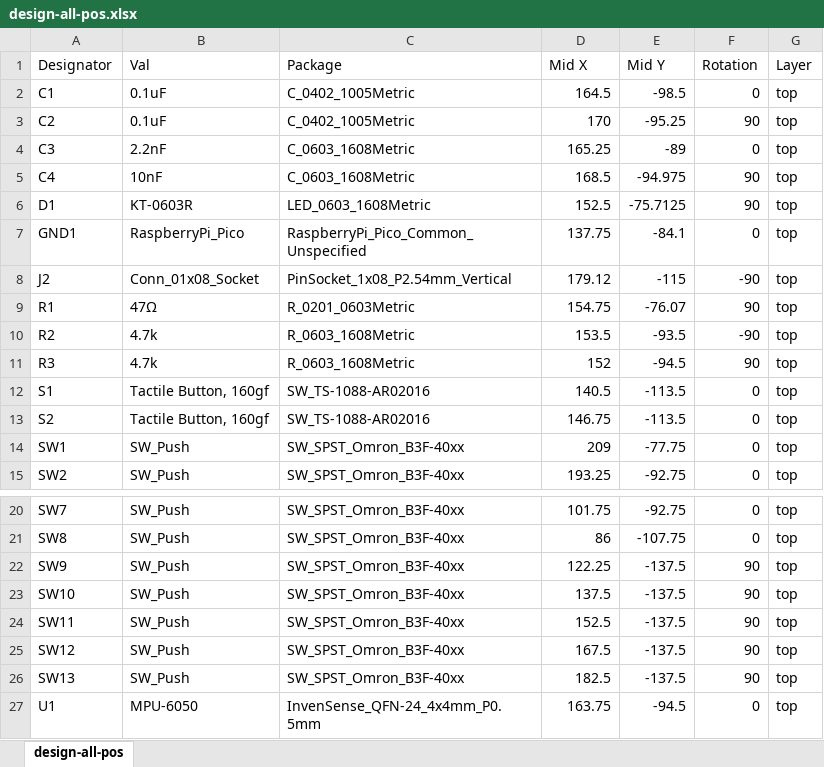
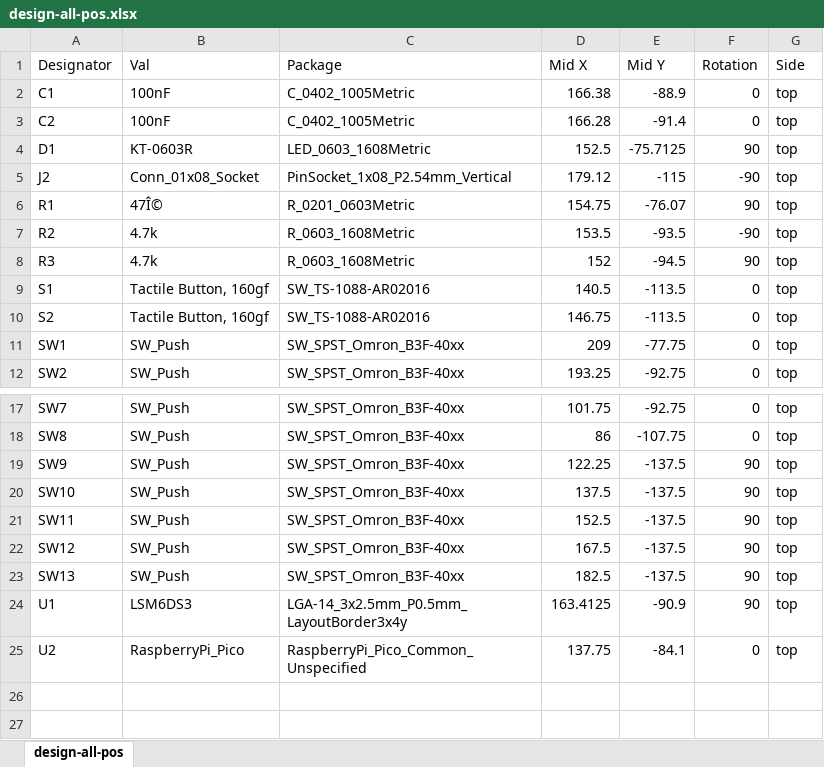
Before and after one commit to felixm-byte/multifunctional-fn-keyboard, an Excel workbook: design/production/design-all-pos.xlsx, sheet design-all-pos, drawn as a sheet; only a part is shown, gaps mark what is left out; values as stored, in another font and other column widths than the file's, no borders; removed rows and columns are numbered as before the commit, all else as after; the diff names each change by its address in the sheet, - before the commit and + after, or states it on an @@ line.

```diff
--- a/design/production/design-all-pos.xlsx (sheet design-all-pos)
+++ b/design/production/design-all-pos.xlsx (sheet design-all-pos)
-G1: Layer
+G1: Side
-B2:B3 (Val): 0.1uF
+B2:B3 (Val): 100nF
-D2 (Mid X): 164.5
+D2 (Mid X): 166.38
-E2 (Mid Y): -98.5
+E2 (Mid Y): -88.9
-D3 (Mid X): 170
+D3 (Mid X): 166.28
-E3 (Mid Y): -95.25
+E3 (Mid Y): -91.4
-F3 (Rotation): 90
+F3 (Rotation): 0
-row 4: C3 | 2.2nF | C_0603_1608Metric | 165.25 | -89 | 0 | top
-row 5: C4 | 10nF | C_0603_1608Metric | 168.5 | -94.975 | 90 | top
-row 7: GND1 | RaspberryPi_Pico | RaspberryPi_Pico_Common_Unspecified | 137.75 | -84.1 | 0 | top
-B6 (Val): 47Ω
+B6 (Val): 47Î©
-B24 (Val): MPU-6050
+B24 (Val): LSM6DS3
-C24 (Package): InvenSense_QFN-24_4x4mm_P0.5mm
+C24 (Package): LGA-14_3x2.5mm_P0.5mm_LayoutBorder3x4y
-D24 (Mid X): 163.75
+D24 (Mid X): 163.4125
-E24 (Mid Y): -94.5
+E24 (Mid Y): -90.9
-F24 (Rotation): 0
+F24 (Rotation): 90
+row 25: U2 | RaspberryPi_Pico | RaspberryPi_Pico_Common_Unspecified | 137.75 | -84.1 | 0 | top
```
Also changed, not shown: 45 other files.
